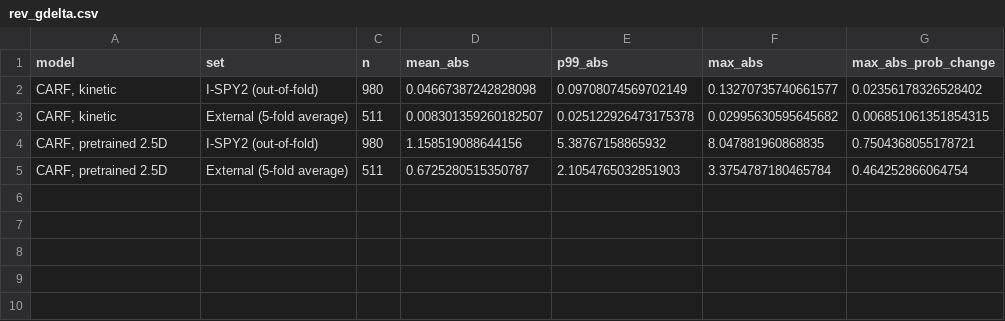
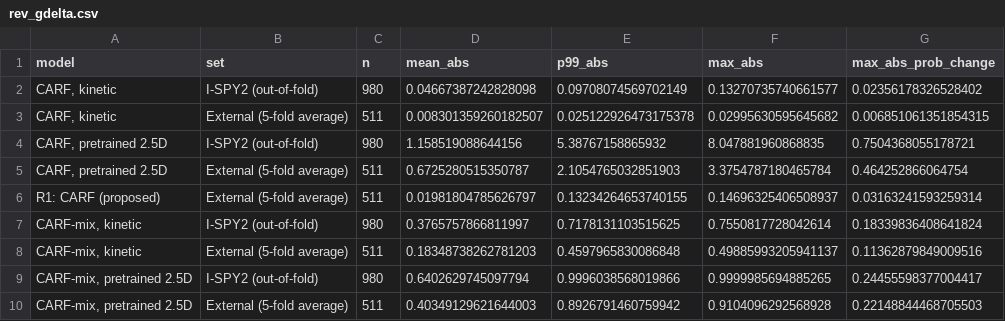
Before and after one commit to b-kiani/MAMA-MIA, a CSV file: results/revision/rev_gdelta.csv, drawn as a sheet; the diff names each change by its address in the sheet, - before the commit and + after, or states it on an @@ line.

```diff
--- a/results/revision/rev_gdelta.csv
+++ b/results/revision/rev_gdelta.csv
+row 6: R1: CARF (proposed) | External (5-fold average) | 511 | 0.01981804785626797 | 0.13234264653740155 | 0.14696325406508937 | 0.03163241593259314
+row 7: CARF-mix, kinetic | I-SPY2 (out-of-fold) | 980 | 0.3765757866811997 | 0.7178131103515625 | 0.7550817728042614 | 0.18339836408641824
+row 8: CARF-mix, kinetic | External (5-fold average) | 511 | 0.18348738262781203 | 0.4597965830086848 | 0.49885993205941137 | 0.11362879849009516
+row 9: CARF-mix, pretrained 2.5D | I-SPY2 (out-of-fold) | 980 | 0.6402629745097794 | 0.9996038568019866 | 0.9999985694885265 | 0.24455598377004417
+row 10: CARF-mix, pretrained 2.5D | External (5-fold average) | 511 | 0.40349129621644003 | 0.8926791460759942 | 0.9104096292568928 | 0.22148844468705503
```
Also changed, not shown: results/revision/rev_decision_rule.csv, results/revision/rev_leave_one_out.csv, 31 other files.
